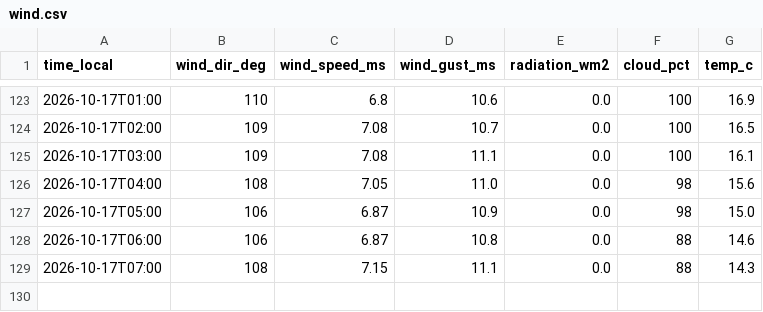
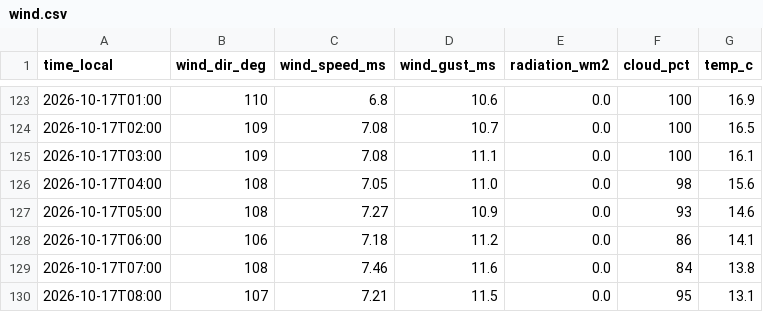
Before and after one commit to sanainwest-sudo/atyrau-air, a CSV file: data/wind.csv, drawn as a sheet; only a part is shown, gaps mark what is left out.

```diff
--- a/data/wind.csv
+++ b/data/wind.csv
@@ -126,4 +126,5 @@
 2026-10-17T04:00,108,7.05,11.0,0.0,98,15.6
-2026-10-17T05:00,106,6.87,10.9,0.0,98,15.0
-2026-10-17T06:00,106,6.87,10.8,0.0,88,14.6
-2026-10-17T07:00,108,7.15,11.1,0.0,88,14.3
+2026-10-17T05:00,108,7.27,10.9,0.0,93,14.6
+2026-10-17T06:00,106,7.18,11.2,0.0,86,14.1
+2026-10-17T07:00,108,7.46,11.6,0.0,84,13.8
+2026-10-17T08:00,107,7.21,11.5,0.0,95,13.1
```
Also changed, not shown: data/kgm.csv, 1 other file.
